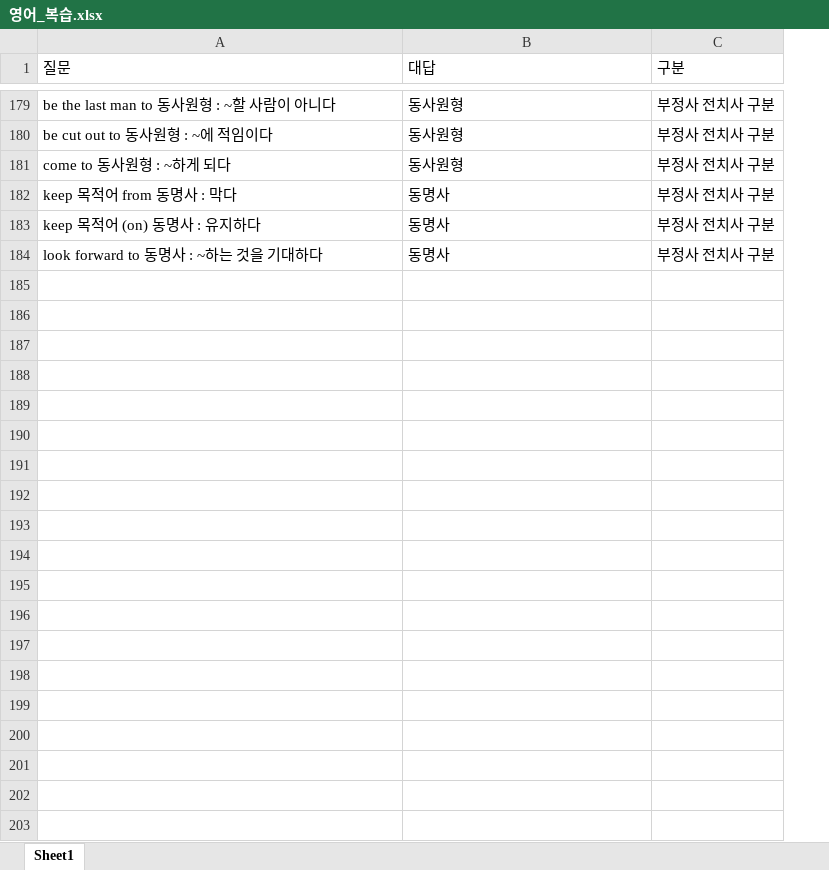
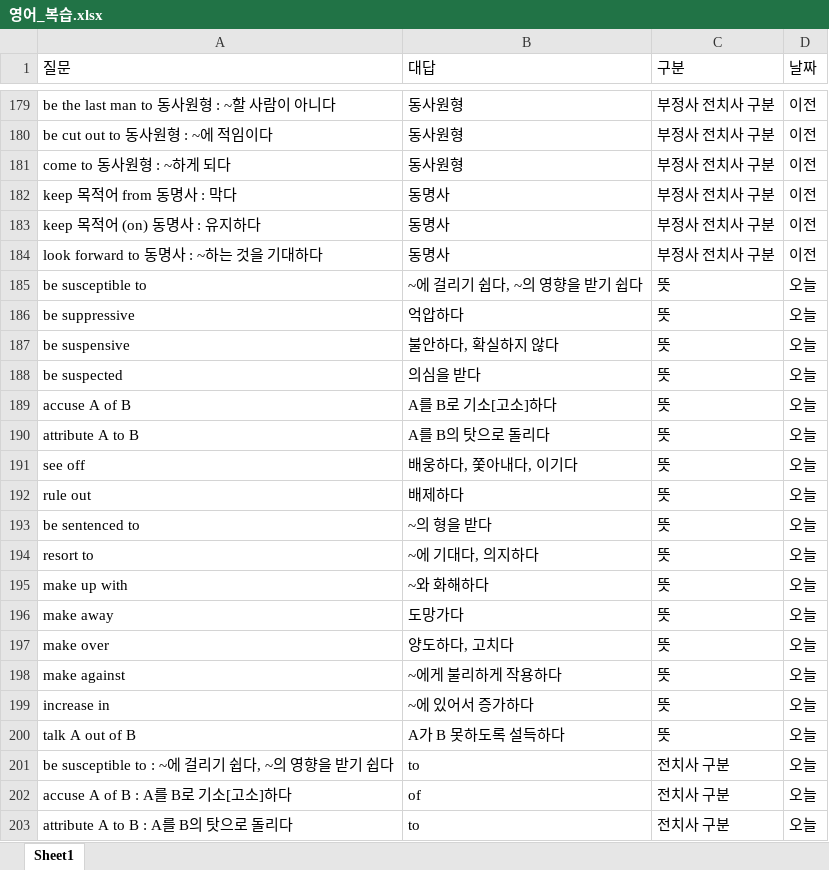
Before and after one commit to Choisignal/Private-Quizlet, an Excel workbook: 학습자료/단답형/영어_복습.xlsx, sheet Sheet1, drawn as a sheet; only a part is shown, gaps mark what is left out; values as stored, in another font and other column widths than the file's, no borders; the diff covers the shown part only; the diff names each change by its address in the sheet, - before the commit and + after, or states it on an @@ line.

```diff
--- a/학습자료/단답형/영어_복습.xlsx (sheet Sheet1)
+++ b/학습자료/단답형/영어_복습.xlsx (sheet Sheet1)
+column D (날짜), rows 179-184: all 이전
+row 185: be susceptible to | ~에 걸리기 쉽다, ~의 영향을 받기 쉽다 | 뜻 | 오늘
+row 186: be suppressive | 억압하다 | 뜻 | 오늘
+row 187: be suspensive | 불안하다, 확실하지 않다 | 뜻 | 오늘
+row 188: be suspected | 의심을 받다 | 뜻 | 오늘
+row 189: accuse A of B | A를 B로 기소[고소]하다 | 뜻 | 오늘
+row 190: attribute A to B | A를 B의 탓으로 돌리다 | 뜻 | 오늘
+row 191: see off | 배웅하다, 쫓아내다, 이기다 | 뜻 | 오늘
+row 192: rule out | 배제하다 | 뜻 | 오늘
+row 193: be sentenced to | ~의 형을 받다 | 뜻 | 오늘
+row 194: resort to | ~에 기대다, 의지하다 | 뜻 | 오늘
+row 195: make up with | ~와 화해하다 | 뜻 | 오늘
+row 196: make away | 도망가다 | 뜻 | 오늘
+row 197: make over | 양도하다, 고치다 | 뜻 | 오늘
+row 198: make against | ~에게 불리하게 작용하다 | 뜻 | 오늘
+row 199: increase in | ~에 있어서 증가하다 | 뜻 | 오늘
+row 200: talk A out of B | A가 B 못하도록 설득하다 | 뜻 | 오늘
+row 201: be susceptible to : ~에 걸리기 쉽다, ~의 영향을 받기 쉽다 | to | 전치사 구분 | 오늘
+row 202: accuse A of B : A를 B로 기소[고소]하다 | of | 전치사 구분 | 오늘
+row 203: attribute A to B : A를 B의 탓으로 돌리다 | to | 전치사 구분 | 오늘
```
Also changed, not shown: 43 added rows and 48 edited cells elsewhere in this sheet, 학습자료/O X 퀴즈/국어_복습_한자어.xlsx, 학습자료/단답형/객관식_국어_복습_고유어.xlsx, 56 other files.
